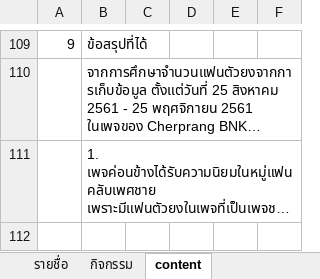
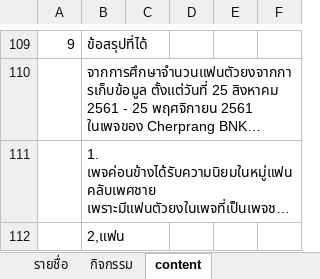
Before and after one commit to PattharananZ/PsitProject-Topfans, an Excel workbook: List-Top-fans.xlsx, sheet content, drawn as a sheet; only a part is shown, gaps mark what is left out; long unchanged cells end in …; values as stored, in another font and other column widths than the file's, no borders; charts and pictures not drawn; the diff names each change by its address in the sheet, - before the commit and + after, or states it on an @@ line.

Commit message:
update won pai

```diff
--- a/List-Top-fans.xlsx (sheet content)
+++ b/List-Top-fans.xlsx (sheet content)
+row 112:  | 2,แฟน
```
